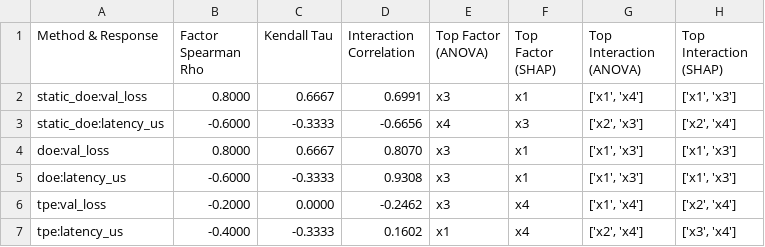
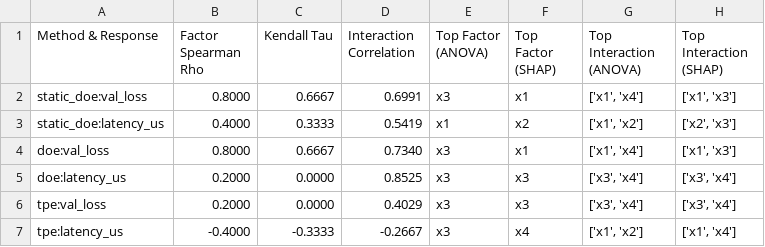
Before and after one commit to ChristosHussein/xgboost-doe-rsm, a CSV file: findings/tables/anova_vs_shap_agreement.csv, drawn as a sheet.

```diff
--- a/findings/tables/anova_vs_shap_agreement.csv
+++ b/findings/tables/anova_vs_shap_agreement.csv
@@ -2,6 +2,6 @@ Method & Response,Factor Spearman Rho,Kendall Tau,Interaction Correlation,Top Fa
 static_doe:val_loss,0.8000,0.6667,0.6991,x3,x1,"['x1', 'x4']","['x1', 'x3']"
-static_doe:latency_us,-0.6000,-0.3333,-0.6656,x4,x3,"['x2', 'x3']","['x2', 'x4']"
-doe:val_loss,0.8000,0.6667,0.8070,x3,x1,"['x1', 'x3']","['x1', 'x3']"
-doe:latency_us,-0.6000,-0.3333,0.9308,x3,x1,"['x1', 'x3']","['x1', 'x3']"
-tpe:val_loss,-0.2000,0.0000,-0.2462,x3,x4,"['x1', 'x4']","['x2', 'x4']"
-tpe:latency_us,-0.4000,-0.3333,0.1602,x1,x4,"['x2', 'x4']","['x3', 'x4']"
+static_doe:latency_us,0.4000,0.3333,0.5419,x1,x2,"['x1', 'x2']","['x2', 'x3']"
+doe:val_loss,0.8000,0.6667,0.7340,x3,x1,"['x1', 'x4']","['x1', 'x3']"
+doe:latency_us,0.2000,0.0000,0.8525,x3,x3,"['x3', 'x4']","['x3', 'x4']"
+tpe:val_loss,0.2000,0.0000,0.4029,x3,x3,"['x3', 'x4']","['x3', 'x4']"
+tpe:latency_us,-0.4000,-0.3333,-0.2667,x3,x4,"['x1', 'x2']","['x1', 'x4']"
```
Also changed, not shown: findings/tables/anova_table_latency_us.csv, findings/tables/anova_table_val_loss.csv, 33 other files.
